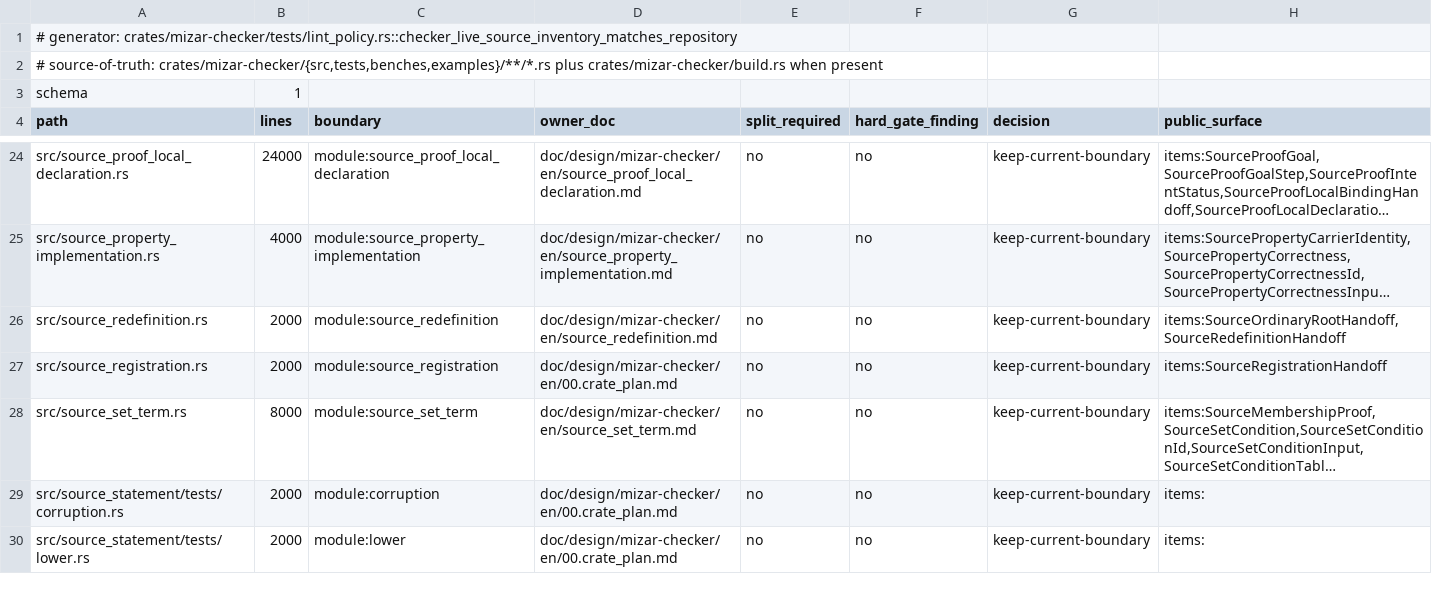
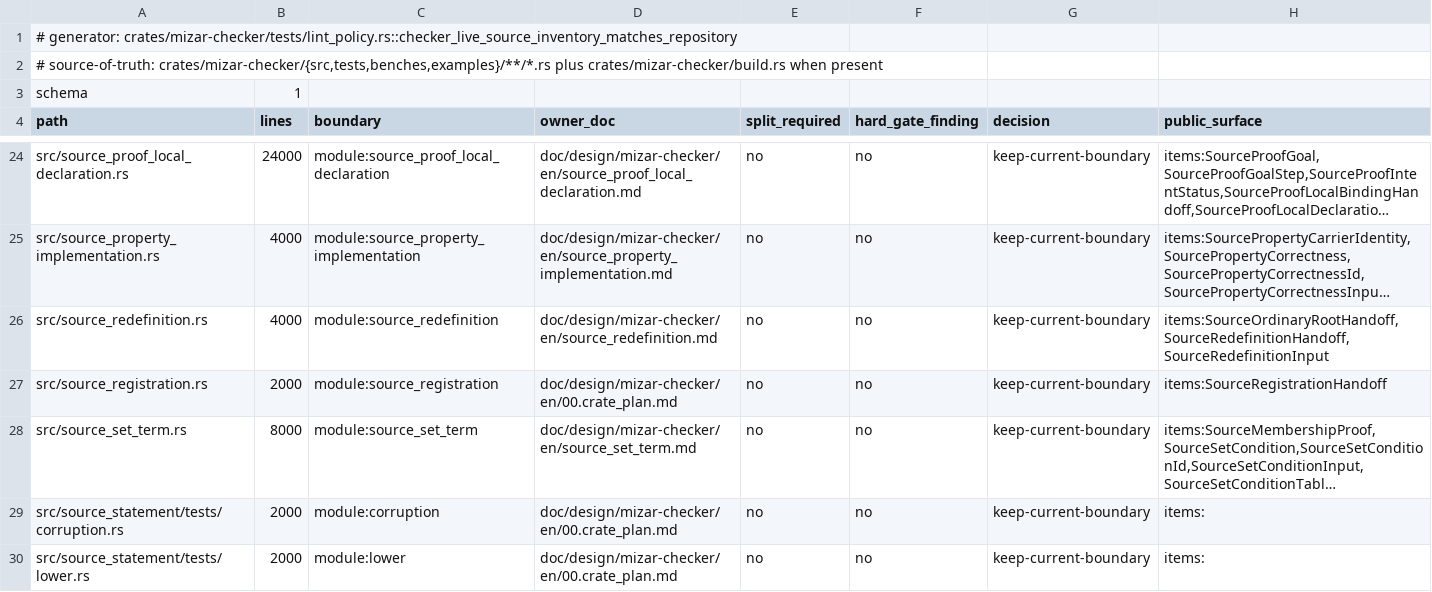
Before and after one commit to aabaa/mizar-evo, a TSV file: doc/design/mizar-checker/checker_source_inventory.tsv, drawn as a sheet; only a part is shown, gaps mark what is left out; long unchanged cells end in …; the diff names each change by its address in the sheet, - before the commit and + after, or states it on an @@ line.

Commit message:
feat(checker): transport pending redefinition inputs and root views
Authenticate source synonym/antonym relations, explicit or omitted coherence
intent, bound-target diagnostics and Pending coherence/refinement inputs. Reuse
the ordinary-root handoff's real application graph; expose only its unchanged
root result through the existing sealed AST slots and real MT10-AS consumer.
Keep Task285 attribute/functor rules and all predecessor oracles. No proof,
alias execution, priority edge, active refinement or semantic credit is added.

Full tier: new public seam fails pattern criterion; plan presented first.
Freeze44a95476c and implementation count as one changed task. Independent
specification/test-intent, sufficiency, precision, pure volume and final
consistency reviews pass; nine gates pass, quality98/100. Volume removes
duplicate target storage, graph helper, relation validation, source reparsing
and redundant test derivation. Guard/result oracles authenticate actual sites;
unsealed exposure validation stays with its source owner. Inventory maintenance
records the public seam without changing verification policy or test selection.

Fmt, all-target/all-feature workspace Clippy -D warnings, lint_policy17/27
including links/fragments, source-redefinition5, runnerTask27911, overload37,
Typed/final50, source-overload5+9, checker2782, Step5C13group13 and advanced CLI13
pass. CLI retains23 existing warnings with0 errors. CARGO_BUILD_JOBS=4 and
RUST_MIN_STACK=16777216. Focused checks passed; full regression pending.
Full cargo test trigger:none; unchanged evidence/cache/resolver heavy obligations
deferred to cadence/integration. Last full-success revision:
5274efefa000a014570c623180132cda28fdbeaa. Outstanding changed tasks:4 ->5;
freeze+implementation count once. Push:no. Evidence:
target/autonomous/checker279-redefinition-remainder/.
Checked staged diff:f1a74d5bc717e70679806ea40d6774e35cb403a0dc62d353557d15b4b475b679.
Parent gpt-6.1-sol/high; inventory Luna/medium; tests Luna/high;
freeze/sufficiency/volume Luna/xhigh; design/implementation/precision/final Sol/high.
Pair additions prod897/test252/doc107; prod includes inline cfg(test) additions.

volume: prod +897 test +252 doc +52

```diff
--- a/doc/design/mizar-checker/checker_source_inventory.tsv
+++ b/doc/design/mizar-checker/checker_source_inventory.tsv
-B26 (lines): 2000
+B26 (lines): 4000
-H26 (public_surface): items:SourceOrdinaryRootHandoff,SourceRedefinitionHandoff
+H26 (public_surface): items:SourceOrdinaryRootHandoff,SourceRedefinitionHandoff,SourceRedefinitionInput
```
Also changed, not shown: 14 other files.
